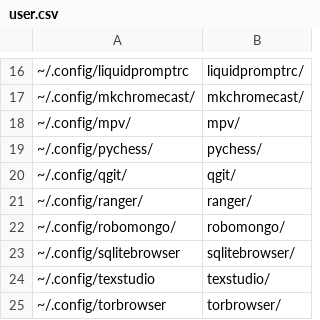
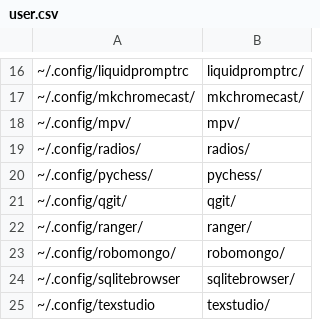
Before and after one commit to pointtonull/dotfiles, a CSV file: user.csv, drawn as a sheet; only a part is shown, gaps mark what is left out; the shorter side is filled out with more unchanged rows; the diff names each change by its address in the sheet, - before the commit and + after, or states it on an @@ line.

Commit message:
updated dotfiles repo

```diff
--- a/user.csv
+++ b/user.csv
+row 19: ~/.config/radios/ | radios/
```
